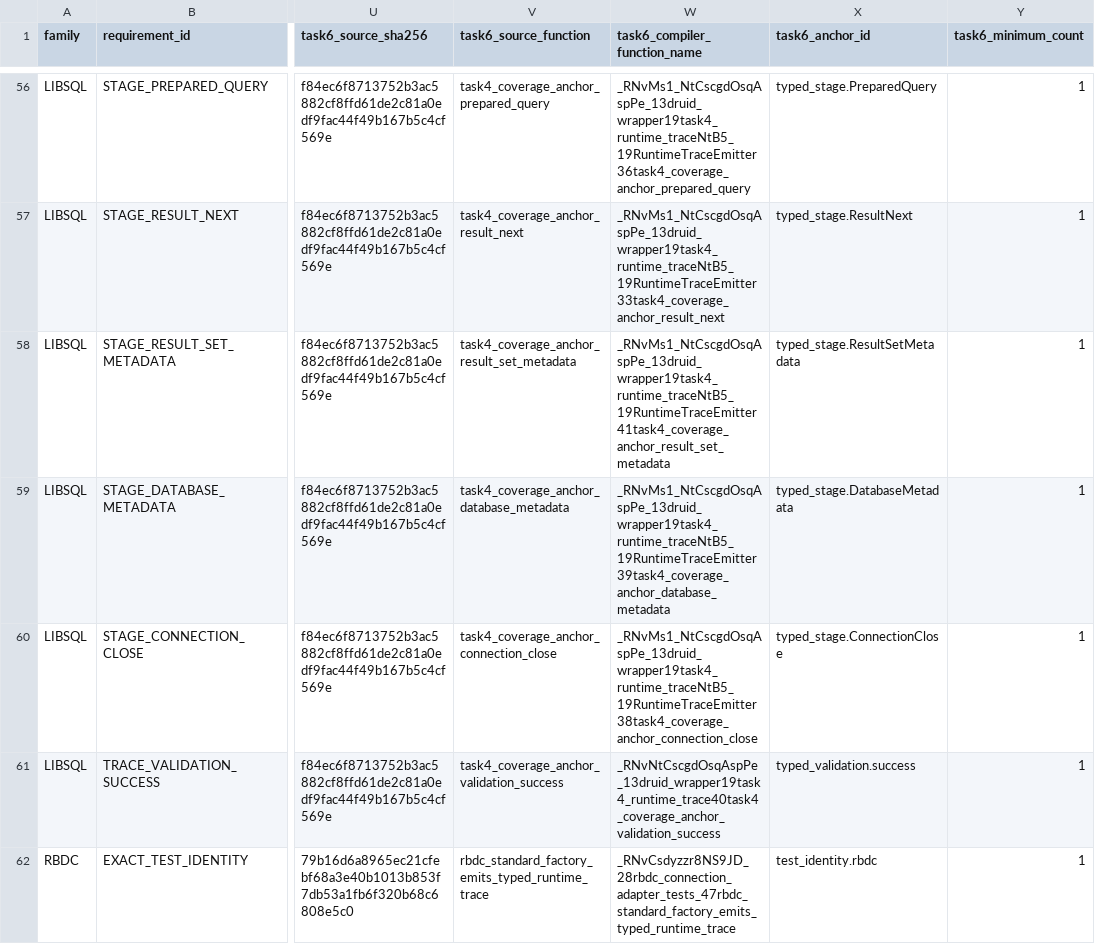
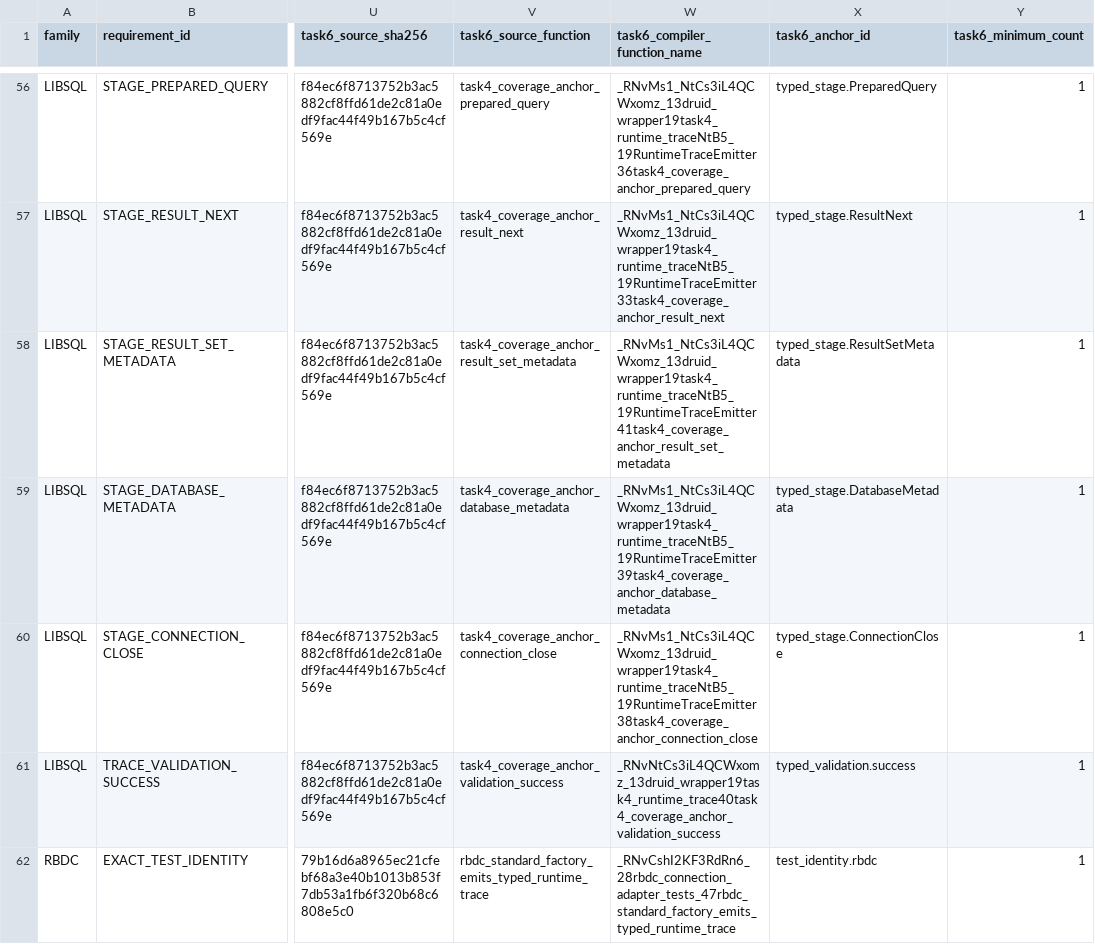
Before and after one commit to easy-4-rust/druid-rust, a TSV file: docs/verification/rdbc-first/task6-compiler-identity-migration.tsv, drawn as a sheet; only a part is shown, gaps mark what is left out; the diff covers the shown part only; the diff names each change by its address in the sheet, - before the commit and + after, or states it on an @@ line.

```diff
--- a/docs/verification/rdbc-first/task6-compiler-identity-migration.tsv
+++ b/docs/verification/rdbc-first/task6-compiler-identity-migration.tsv
-W56 (task6_compiler_function_name): _RNvMs1_NtCscgdOsqAspPe_13druid_wrapper19task4_runtime_traceNtB5_19RuntimeTraceEmitter36task4_coverage_anchor_prepared_query
+W56 (task6_compiler_function_name): _RNvMs1_NtCs3iL4QCWxomz_13druid_wrapper19task4_runtime_traceNtB5_19RuntimeTraceEmitter36task4_coverage_anchor_prepared_query
-W57 (task6_compiler_function_name): _RNvMs1_NtCscgdOsqAspPe_13druid_wrapper19task4_runtime_traceNtB5_19RuntimeTraceEmitter33task4_coverage_anchor_result_next
+W57 (task6_compiler_function_name): _RNvMs1_NtCs3iL4QCWxomz_13druid_wrapper19task4_runtime_traceNtB5_19RuntimeTraceEmitter33task4_coverage_anchor_result_next
-W58 (task6_compiler_function_name): _RNvMs1_NtCscgdOsqAspPe_13druid_wrapper19task4_runtime_traceNtB5_19RuntimeTraceEmitter41task4_coverage_anchor_result_set_metadata
+W58 (task6_compiler_function_name): _RNvMs1_NtCs3iL4QCWxomz_13druid_wrapper19task4_runtime_traceNtB5_19RuntimeTraceEmitter41task4_coverage_anchor_result_set_metadata
-W59 (task6_compiler_function_name): _RNvMs1_NtCscgdOsqAspPe_13druid_wrapper19task4_runtime_traceNtB5_19RuntimeTraceEmitter39task4_coverage_anchor_database_metadata
+W59 (task6_compiler_function_name): _RNvMs1_NtCs3iL4QCWxomz_13druid_wrapper19task4_runtime_traceNtB5_19RuntimeTraceEmitter39task4_coverage_anchor_database_metadata
-W60 (task6_compiler_function_name): _RNvMs1_NtCscgdOsqAspPe_13druid_wrapper19task4_runtime_traceNtB5_19RuntimeTraceEmitter38task4_coverage_anchor_connection_close
+W60 (task6_compiler_function_name): _RNvMs1_NtCs3iL4QCWxomz_13druid_wrapper19task4_runtime_traceNtB5_19RuntimeTraceEmitter38task4_coverage_anchor_connection_close
-W61 (task6_compiler_function_name): _RNvNtCscgdOsqAspPe_13druid_wrapper19task4_runtime_trace40task4_coverage_anchor_validation_success
+W61 (task6_compiler_function_name): _RNvNtCs3iL4QCWxomz_13druid_wrapper19task4_runtime_trace40task4_coverage_anchor_validation_success
-W62 (task6_compiler_function_name): _RNvCsdyzzr8NS9JD_28rbdc_connection_adapter_tests_47rbdc_standard_factory_emits_typed_runtime_trace
+W62 (task6_compiler_function_name): _RNvCshI2KF3RdRn6_28rbdc_connection_adapter_tests_47rbdc_standard_factory_emits_typed_runtime_trace
```
Also changed, not shown: 84 edited cells elsewhere in this file, 15 other files.
